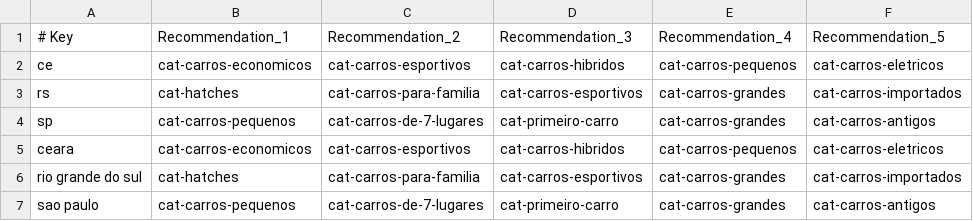
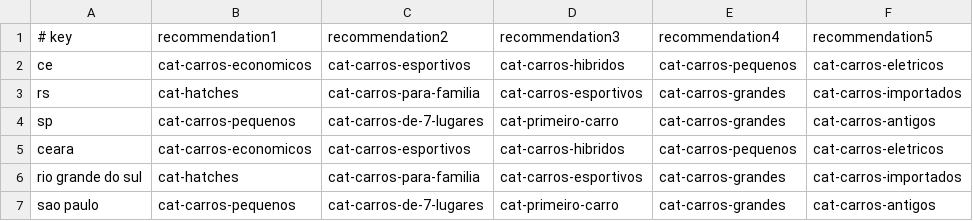
Before and after one commit to edurezende10/lcgbr-ecom, a CSV file: frontend/public/recommendation_state_categories.csv, drawn as a sheet.

Commit message:
header recommendation

```diff
--- a/frontend/public/recommendation_state_categories.csv
+++ b/frontend/public/recommendation_state_categories.csv
@@ -1,2 +1,2 @@
-# Key,Recommendation_1,Recommendation_2,Recommendation_3,Recommendation_4,Recommendation_5
+# key,recommendation1,recommendation2,recommendation3,recommendation4,recommendation5
 ce,cat-carros-economicos,cat-carros-esportivos,cat-carros-hibridos,cat-carros-pequenos,cat-carros-eletricos
```
